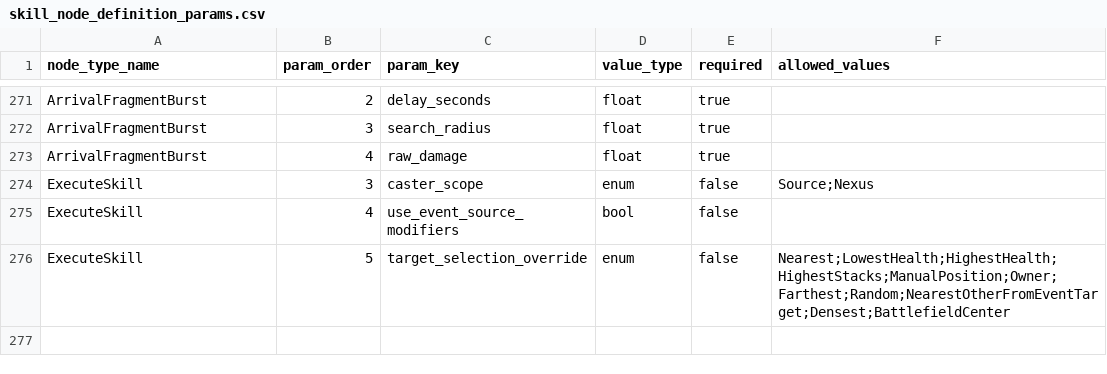
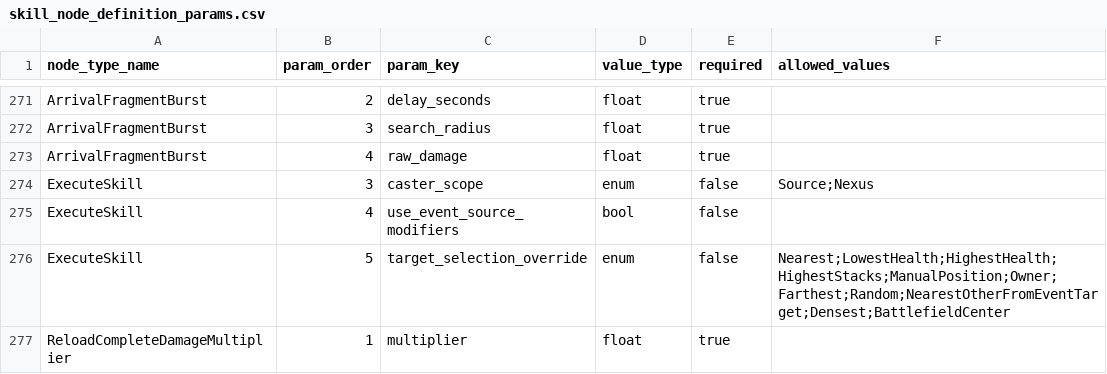
Before and after one commit to t331277-collab/Pakuri_Tower_Defense, a CSV file: Pakuri/Assets/CSVdata/authoring/monster/skills/nodes/definitions/skill_node_definition_params.csv, drawn as a sheet; only a part is shown, gaps mark what is left out.

```diff
--- a/Pakuri/Assets/CSVdata/authoring/monster/skills/nodes/definitions/skill_node_definition_params.csv
+++ b/Pakuri/Assets/CSVdata/authoring/monster/skills/nodes/definitions/skill_node_definition_params.csv
@@ -276 +276,2 @@
 "ExecuteSkill","5","target_selection_override","enum","false","Nearest;LowestHealth;HighestHealth;HighestStacks;ManualPosition;Owner;Farthest;Random;NearestOtherFromEventTarget;Densest;BattlefieldCenter"
+"ReloadCompleteDamageMultiplier","1","multiplier","float","true",""
```
Also changed, not shown: Pakuri/Assets/CSVdata/Artifact/Effect/artifact_effects.csv, Pakuri/Assets/CSVdata/Artifact/Skill/skill_graph_nodes_artifact.csv, 13 other files.
